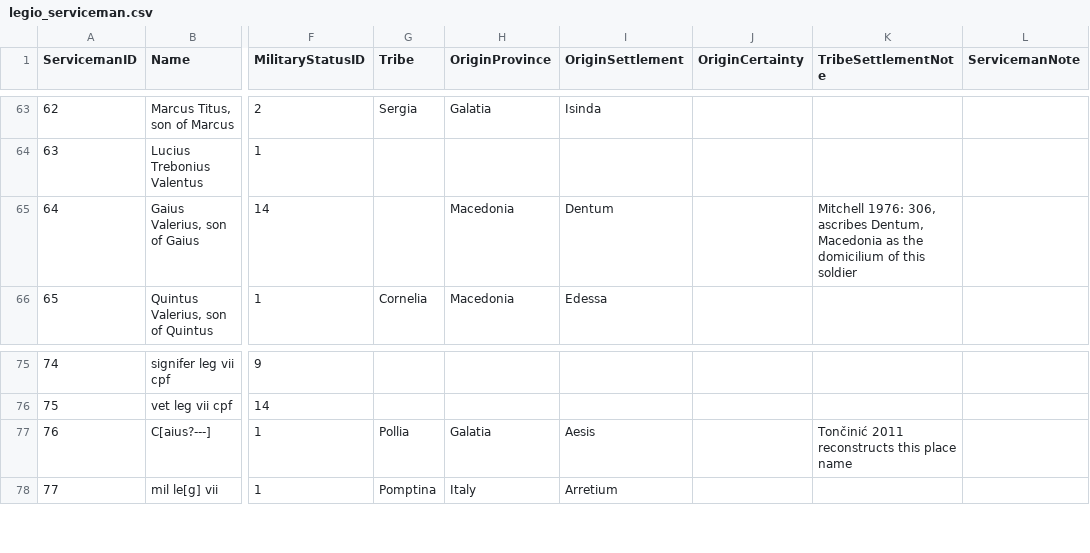
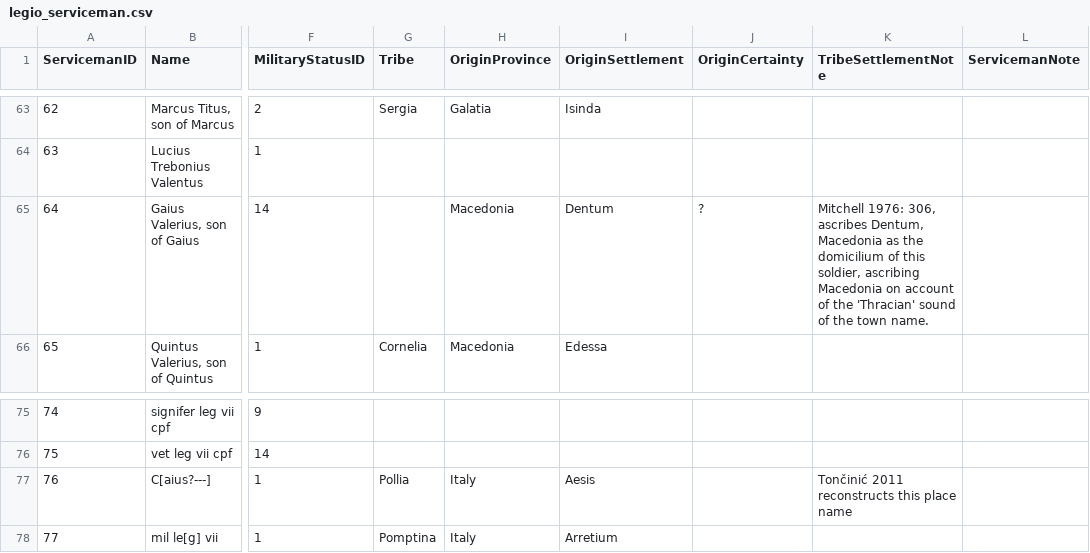
Before and after one commit to EwanSC/BromansCoopey, a CSV file: data/legio_serviceman.csv, drawn as a sheet; only a part is shown, gaps mark what is left out; the diff names each change by its address in the sheet, - before the commit and + after, or states it on an @@ line.

Commit message:
small place changes in legio servicemen

```diff
--- a/data/legio_serviceman.csv
+++ b/data/legio_serviceman.csv
-J65 (OriginCertainty): (empty)
+J65 (OriginCertainty): ?
-K65 (TribeSettlementNote): …of this soldier
+K65 (TribeSettlementNote): …of this soldier, ascribing Macedonia on account of the 'Thracian' sound of the town name.
-H77 (OriginProvince): Galatia
+H77 (OriginProvince): Italy
```
Also changed, not shown: analysis/All_Servicemen.csv, original_source_data/legio_serviceman.csv, 1 other file.
